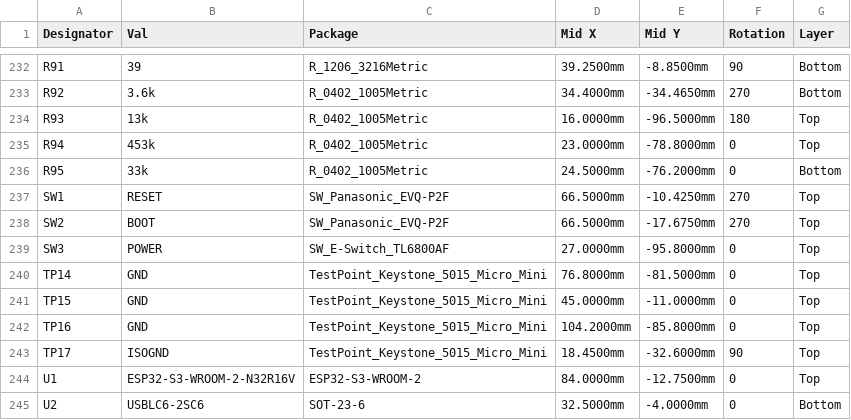
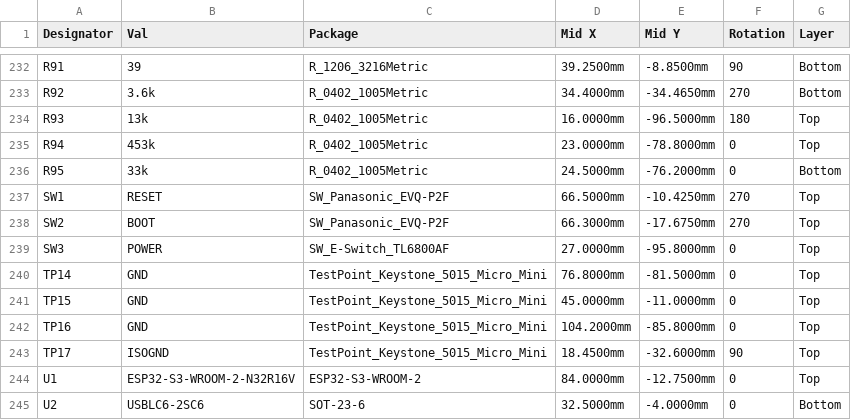
Before and after one commit to jhyland87/Cryocooler-Controller, a CSV file: hardware/kicad/bom/cryocooler_cpl.csv, drawn as a sheet; only a part is shown, gaps mark what is left out.

```diff
--- a/hardware/kicad/bom/cryocooler_cpl.csv
+++ b/hardware/kicad/bom/cryocooler_cpl.csv
@@ -237,3 +237,3 @@ R95,33k,R_0402_1005Metric,24.5000mm,-76.2000mm,0,Bottom
 SW1,RESET,SW_Panasonic_EVQ-P2F,66.5000mm,-10.4250mm,270,Top
-SW2,BOOT,SW_Panasonic_EVQ-P2F,66.5000mm,-17.6750mm,270,Top
+SW2,BOOT,SW_Panasonic_EVQ-P2F,66.3000mm,-17.6750mm,270,Top
 SW3,POWER,SW_E-Switch_TL6800AF,27.0000mm,-95.8000mm,0,Top
```
Also changed, not shown: 30 other files.
